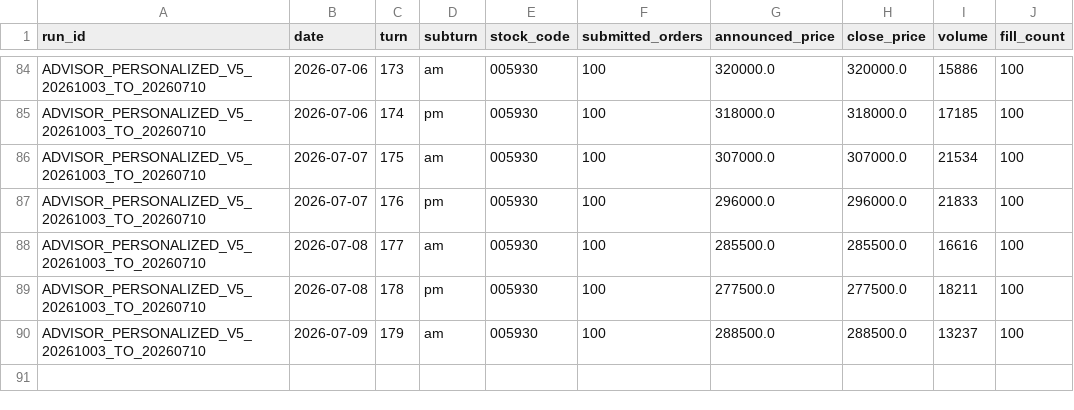
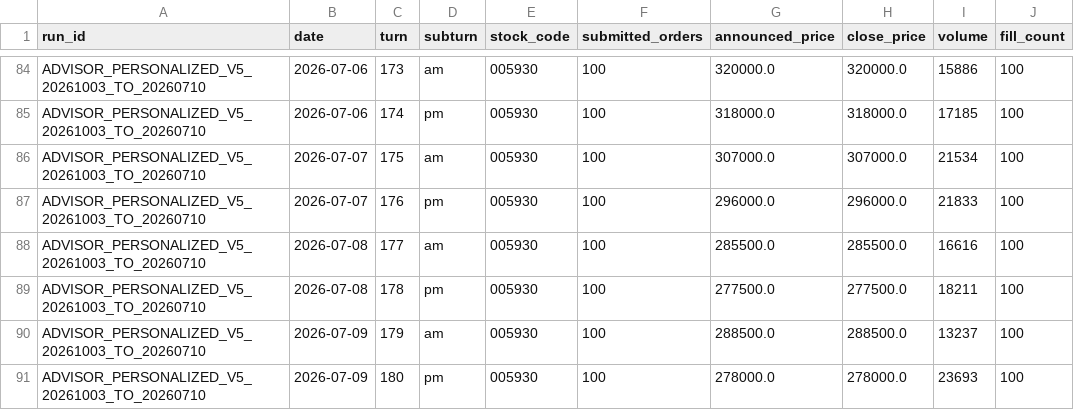
Before and after one commit to ujlee1661/2026_AICP_ver5.0, a CSV file: outputs/experiments/ADVISOR_PERSONALIZED_V5_20261003_TO_20260710/daily_exchange_summary.csv, drawn as a sheet; only a part is shown, gaps mark what is left out.

```diff
--- a/outputs/experiments/ADVISOR_PERSONALIZED_V5_20261003_TO_20260710/daily_exchange_summary.csv
+++ b/outputs/experiments/ADVISOR_PERSONALIZED_V5_20261003_TO_20260710/daily_exchange_summary.csv
@@ -90 +90,2 @@ ADVISOR_PERSONALIZED_V5_20261003_TO_20260710,2026-07-08,178,pm,005930,100,277500
 ADVISOR_PERSONALIZED_V5_20261003_TO_20260710,2026-07-09,179,am,005930,100,288500.0,288500.0,13237,100
+ADVISOR_PERSONALIZED_V5_20261003_TO_20260710,2026-07-09,180,pm,005930,100,278000.0,278000.0,23693,100
```
Also changed, not shown: 16 other files.
